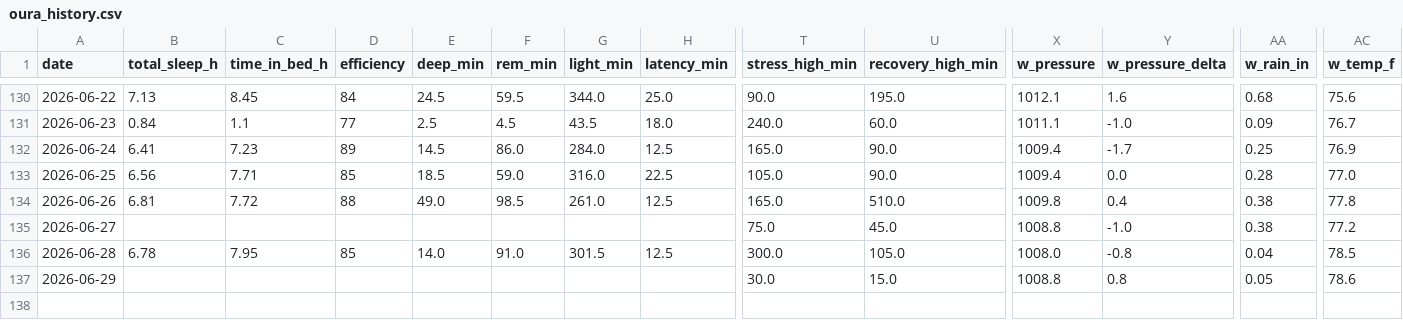
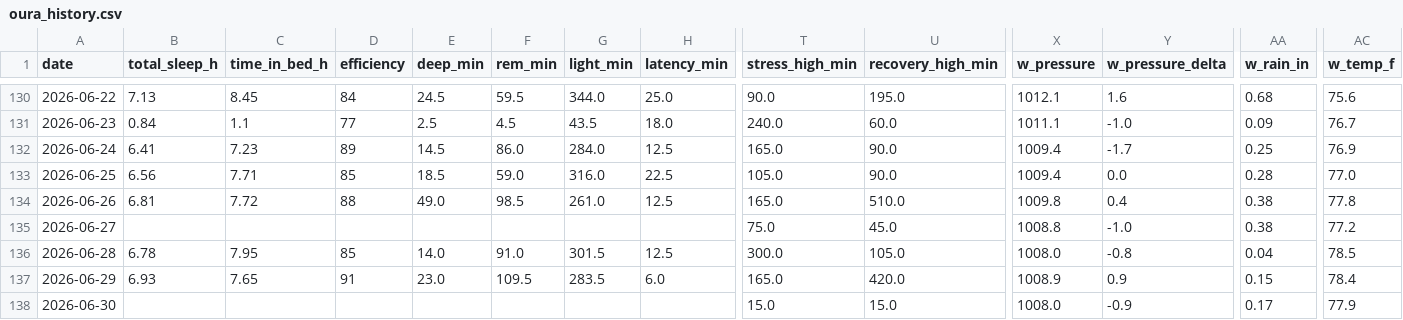
Before and after one commit to muggzzi/oura-notion-sync, a CSV file: docs/oura_history.csv, drawn as a sheet; only a part is shown, gaps mark what is left out; rows hold the shown columns only; the diff covers the shown part only; the diff names each change by its address in the sheet, - before the commit and + after, or states it on an @@ line.

```diff
--- a/docs/oura_history.csv
+++ b/docs/oura_history.csv
-B137 (total_sleep_h): (empty)
+B137 (total_sleep_h): 6.93
-C137 (time_in_bed_h): (empty)
+C137 (time_in_bed_h): 7.65
-D137 (efficiency): (empty)
+D137 (efficiency): 91
-E137 (deep_min): (empty)
+E137 (deep_min): 23.0
-F137 (rem_min): (empty)
+F137 (rem_min): 109.5
-G137 (light_min): (empty)
+G137 (light_min): 283.5
-H137 (latency_min): (empty)
+H137 (latency_min): 6.0
-T137 (stress_high_min): 30.0
+T137 (stress_high_min): 165.0
-U137 (recovery_high_min): 15.0
+U137 (recovery_high_min): 420.0
-X137 (w_pressure): 1008.8
+X137 (w_pressure): 1008.9
-Y137 (w_pressure_delta): 0.8
+Y137 (w_pressure_delta): 0.9
-AA137 (w_rain_in): 0.05
+AA137 (w_rain_in): 0.15
-AC137 (w_temp_f): 78.6
+AC137 (w_temp_f): 78.4
+row 138: 2026-06-30 |  |  |  |  |  |  |  | 15.0 | 15.0 | 1008.0 | -0.9 | 0.17 | 77.9
```
Also changed, not shown: 15 edited cells elsewhere in this file.
